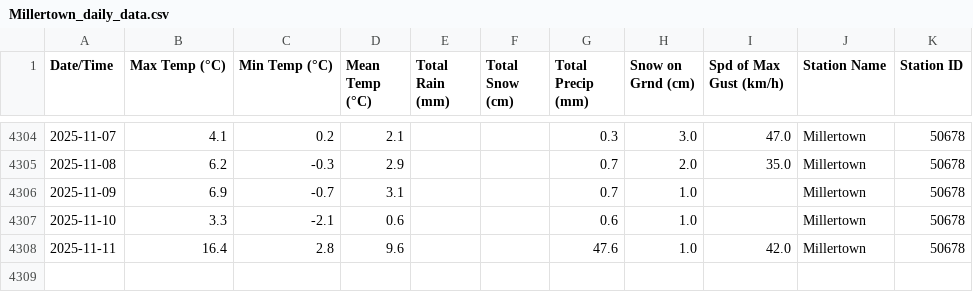
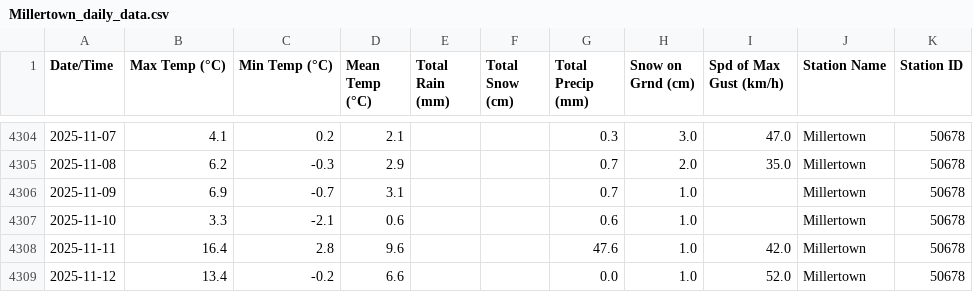
Before and after one commit to robertgwx/atl-climate-viewer, a CSV file: climate_data/NL/Millertown_daily_data.csv, drawn as a sheet; only a part is shown, gaps mark what is left out; the diff names each change by its address in the sheet, - before the commit and + after, or states it on an @@ line.

```diff
--- a/climate_data/NL/Millertown_daily_data.csv
+++ b/climate_data/NL/Millertown_daily_data.csv
+row 4309: 2025-11-12 | 13.4 | -0.2 | 6.6 |  |  | 0.0 | 1.0 | 52.0 | Millertown | 50678
```
Also changed, not shown: climate_data/NB/St. Stephen_daily_data.csv, climate_data/NL/Mary's Harbour_daily_data.csv, 47 other files.
